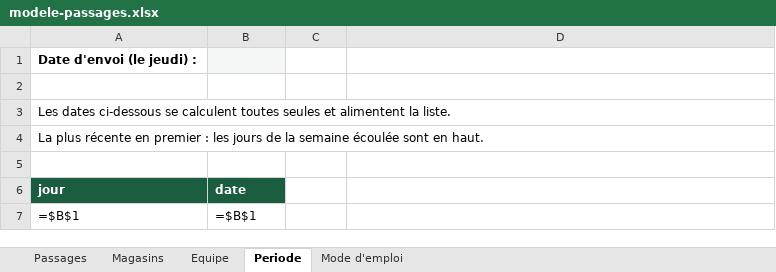
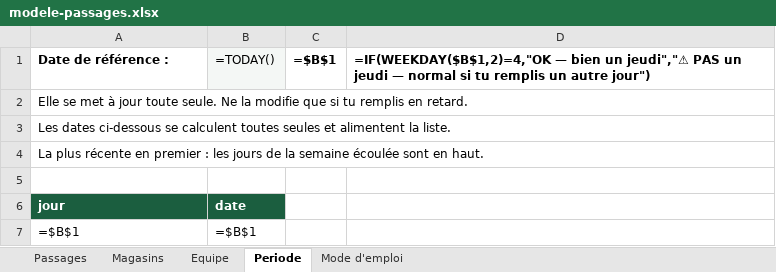
Before and after one commit to ProfilaxVince/jrf-field, an Excel workbook: docs/modele-passages.xlsx, sheet Periode, drawn as a sheet; only a part is shown; values as stored, in another font and other column widths than the file's, no borders; formulas without a stored value are shown as written; removed rows and columns are numbered as before the commit, all else as after; the diff names each change by its address in the sheet, - before the commit and + after, or states it on an @@ line.

```diff
--- a/docs/modele-passages.xlsx (sheet Periode)
+++ b/docs/modele-passages.xlsx (sheet Periode)
+row 1: Date de référence : | =TODAY() | =$B$1 | =IF(WEEKDAY($B$1,2)=4,"OK — bien un jeudi","⚠ PAS un jeudi — normal si tu remplis un autre jour")
-A2: Date d'envoi (le jeudi) :
+A2: Elle se met à jour toute seule. Ne la modifie que si tu remplis en retard.
-A2 bold: on
+A2 bold: off
-B2 fill: #F4F7F5
+B2 fill: none
-row 2: (empty)
```
Also changed, not shown: sheet Mode d'emploi, sheet Passages, 2 other files.
